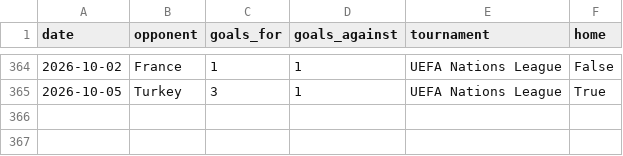
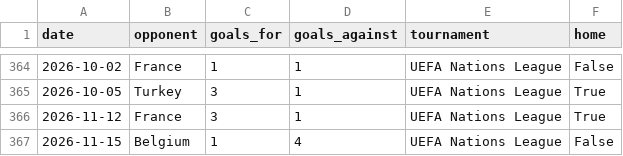
Before and after one commit to federicodiluca/la-scimmia-vince, a CSV file: data/nazionale/italia.csv, drawn as a sheet; only a part is shown, gaps mark what is left out.

```diff
--- a/data/nazionale/italia.csv
+++ b/data/nazionale/italia.csv
@@ -365 +365,3 @@ date,opponent,goals_for,goals_against,tournament,home
 2026-10-05,Turkey,3,1,UEFA Nations League,True
+2026-11-12,France,3,1,UEFA Nations League,True
+2026-11-15,Belgium,1,4,UEFA Nations League,False
```
Also changed, not shown: data/meteo/roma.csv, data/superenalotto/draws.csv, 2 other files.
